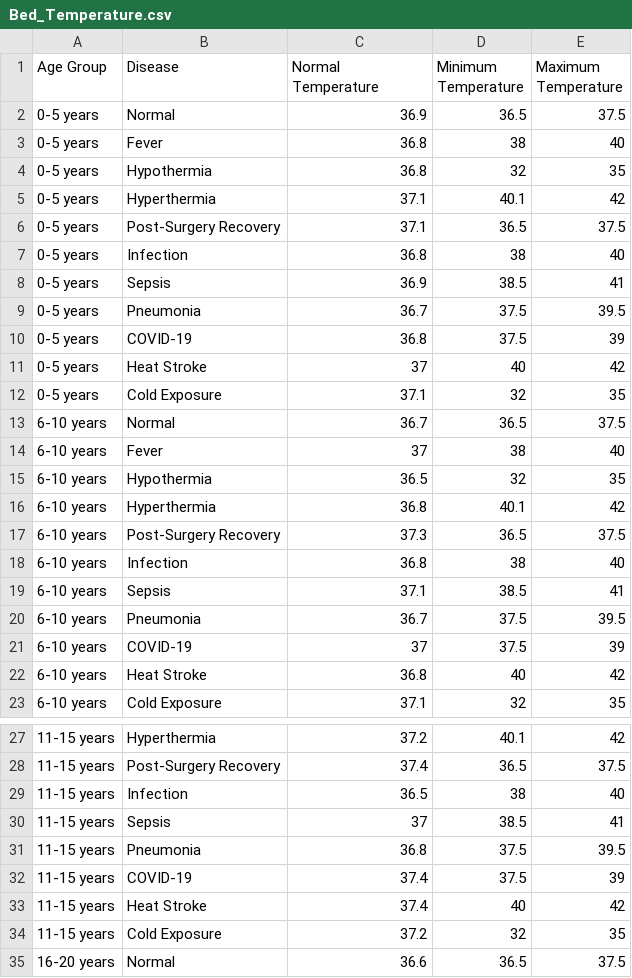
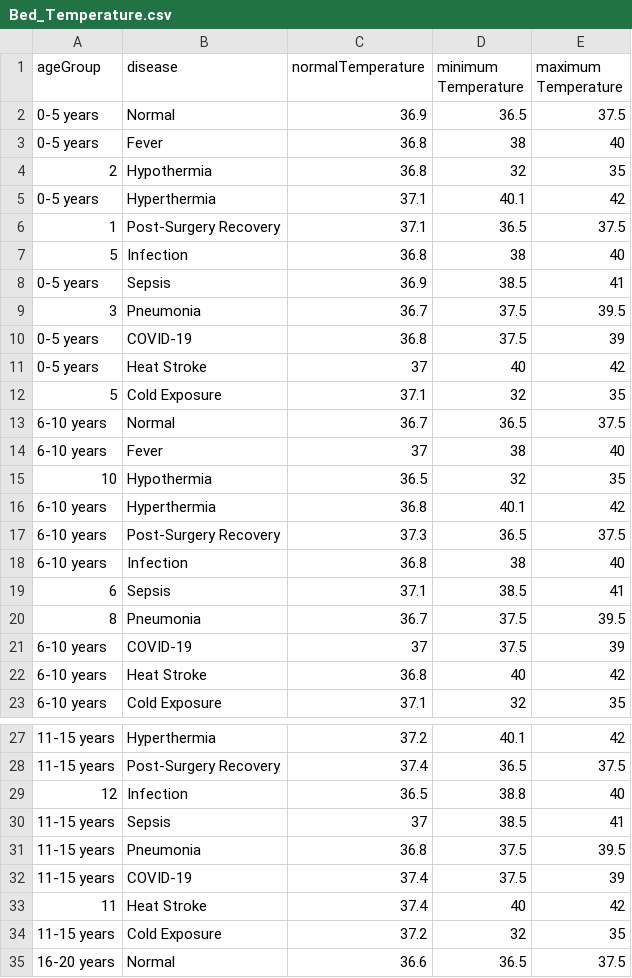
Before and after one commit to AnonimGuest/Project_3_Section1_Group3_Patient_System, a CSV file: Patient_System/Bed_Temperature.csv, drawn as a sheet; only a part is shown, gaps mark what is left out; the diff covers the shown part only.

```diff
--- a/Patient_System/Bed_Temperature.csv
+++ b/Patient_System/Bed_Temperature.csv
@@ -1,16 +1,16 @@
-Age Group,Disease,Normal Temperature,Minimum Temperature,Maximum Temperature
+ageGroup,disease,normalTemperature,minimum Temperature,maximum Temperature
 0-5 years,Normal,36.9,36.5,37.5
 0-5 years,Fever,36.8,38,40
-0-5 years,Hypothermia,36.8,32,35
+2,Hypothermia,36.8,32,35
 0-5 years,Hyperthermia,37.1,40.1,42
-0-5 years,Post-Surgery Recovery,37.1,36.5,37.5
-0-5 years,Infection,36.8,38,40
+1,Post-Surgery Recovery,37.1,36.5,37.5
+5,Infection,36.8,38,40
 0-5 years,Sepsis,36.9,38.5,41
-0-5 years,Pneumonia,36.7,37.5,39.5
+3,Pneumonia,36.7,37.5,39.5
 0-5 years,COVID-19,36.8,37.5,39
 0-5 years,Heat Stroke,37,40,42
-0-5 years,Cold Exposure,37.1,32,35
+5,Cold Exposure,37.1,32,35
 6-10 years,Normal,36.7,36.5,37.5
 6-10 years,Fever,37,38,40
-6-10 years,Hypothermia,36.5,32,35
+10,Hypothermia,36.5,32,35
 6-10 years,Hyperthermia,36.8,40.1,42
@@ -18,4 +18,4 @@ Age Group,Disease,Normal Temperature,Minimum Temperature,Maximum Temperature
 6-10 years,Infection,36.8,38,40
-6-10 years,Sepsis,37.1,38.5,41
-6-10 years,Pneumonia,36.7,37.5,39.5
+6,Sepsis,37.1,38.5,41
+8,Pneumonia,36.7,37.5,39.5
 6-10 years,COVID-19,37,37.5,39
@@ -28,3 +28,3 @@ Age Group,Disease,Normal Temperature,Minimum Temperature,Maximum Temperature
 11-15 years,Post-Surgery Recovery,37.4,36.5,37.5
-11-15 years,Infection,36.5,38,40
+12,Infection,36.5,38.8,40
 11-15 years,Sepsis,37,38.5,41
@@ -32,3 +32,3 @@ Age Group,Disease,Normal Temperature,Minimum Temperature,Maximum Temperature
 11-15 years,COVID-19,37.4,37.5,39
-11-15 years,Heat Stroke,37.4,40,42
+11,Heat Stroke,37.4,40,42
 11-15 years,Cold Exposure,37.2,32,35
```
Also changed, not shown: 24 edited cells elsewhere in this file, Patient_System/Patient_data.csv, 9 other files.
